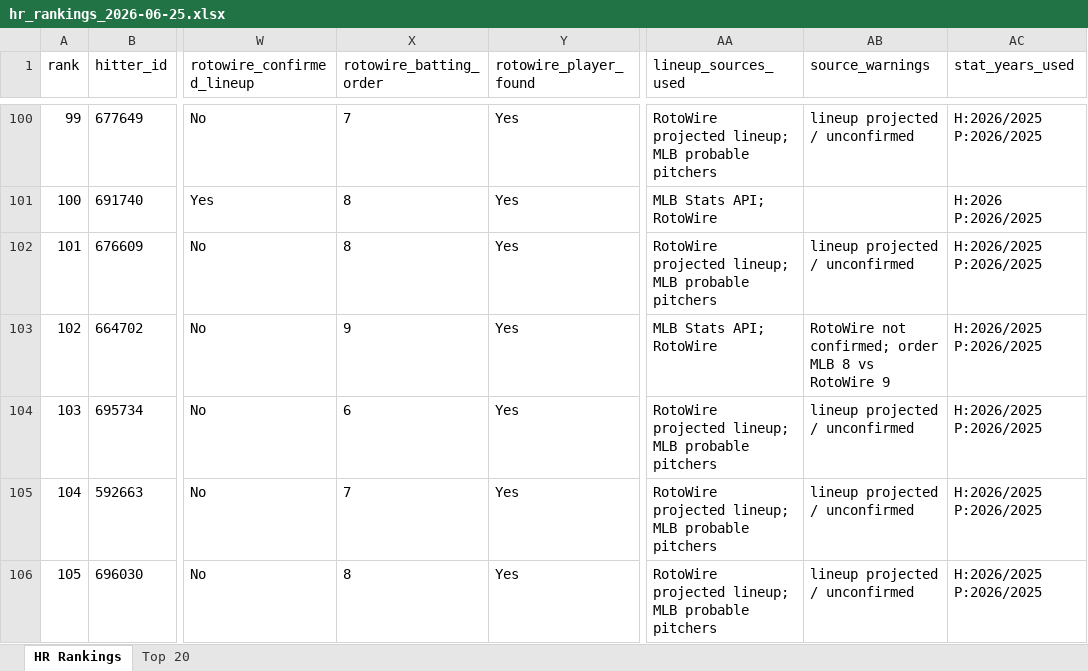
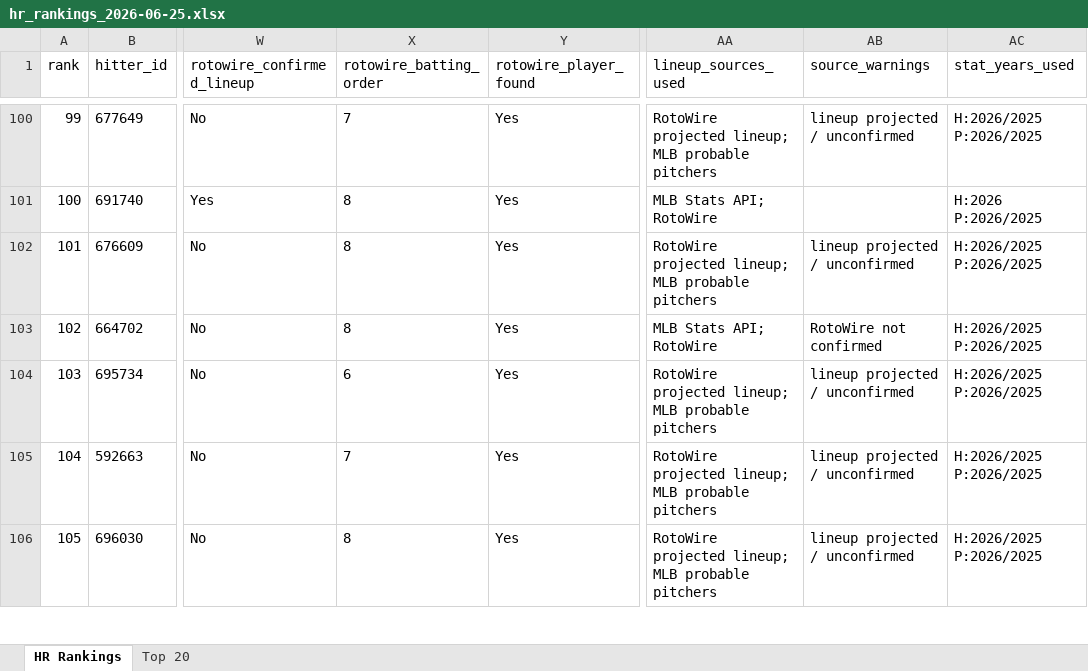
Before and after one commit to etbell28/hitter-tool, an Excel workbook: outputs/daily/hr_rankings_2026-06-25.xlsx, sheet HR Rankings, drawn as a sheet; only a part is shown, gaps mark what is left out; values as stored, in another font and other column widths than the file's, no borders; the diff covers the shown part only; the diff names each change by its address in the sheet, - before the commit and + after, or states it on an @@ line.

```diff
--- a/outputs/daily/hr_rankings_2026-06-25.xlsx (sheet HR Rankings)
+++ b/outputs/daily/hr_rankings_2026-06-25.xlsx (sheet HR Rankings)
-X103 (rotowire_batting_order): 9
+X103 (rotowire_batting_order): 8
-AB103 (source_warnings): RotoWire not confirmed; order MLB 8 vs RotoWire 9
+AB103 (source_warnings): RotoWire not confirmed
```
Also changed, not shown: 14 edited cells elsewhere in this sheet, sheet Top 20, outputs/daily/hr_rankings_2026-06-25_full.xlsx, 8 other files.
